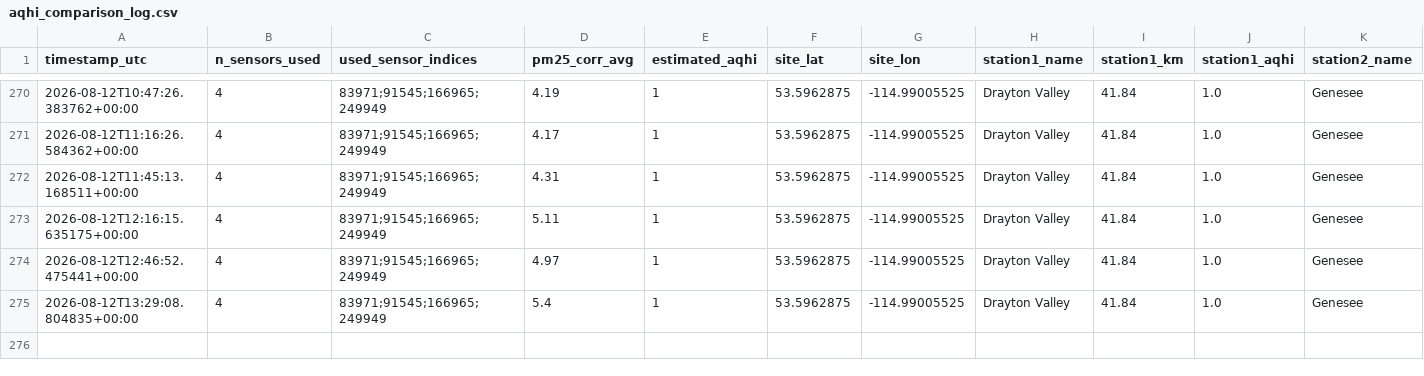
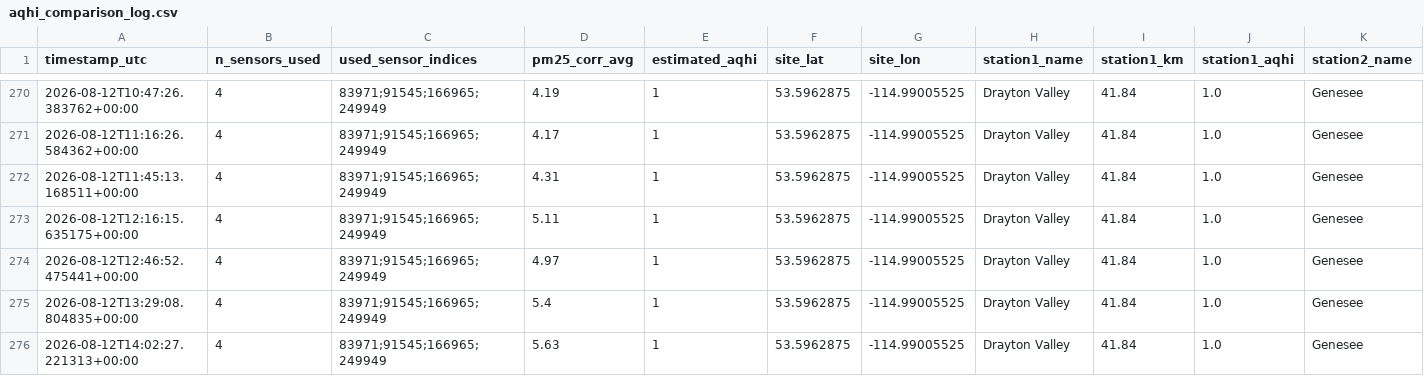
Before and after one commit to DKevinM/dk_LIFX, a CSV file: data/aqhi_comparison_log.csv, drawn as a sheet; only a part is shown, gaps mark what is left out; rows hold the shown columns only; the diff names each change by its address in the sheet, - before the commit and + after, or states it on an @@ line.

```diff
--- a/data/aqhi_comparison_log.csv
+++ b/data/aqhi_comparison_log.csv
+row 276: 2026-08-12T14:02:27.221313+00:00 | 4 | 83971;91545;166965;249949 | 5.63 | 1 | 53.5962875 | -114.99005525 | Drayton Valley | 41.84 | 1.0 | Genesee
```
Also changed, not shown: 1 other file.
